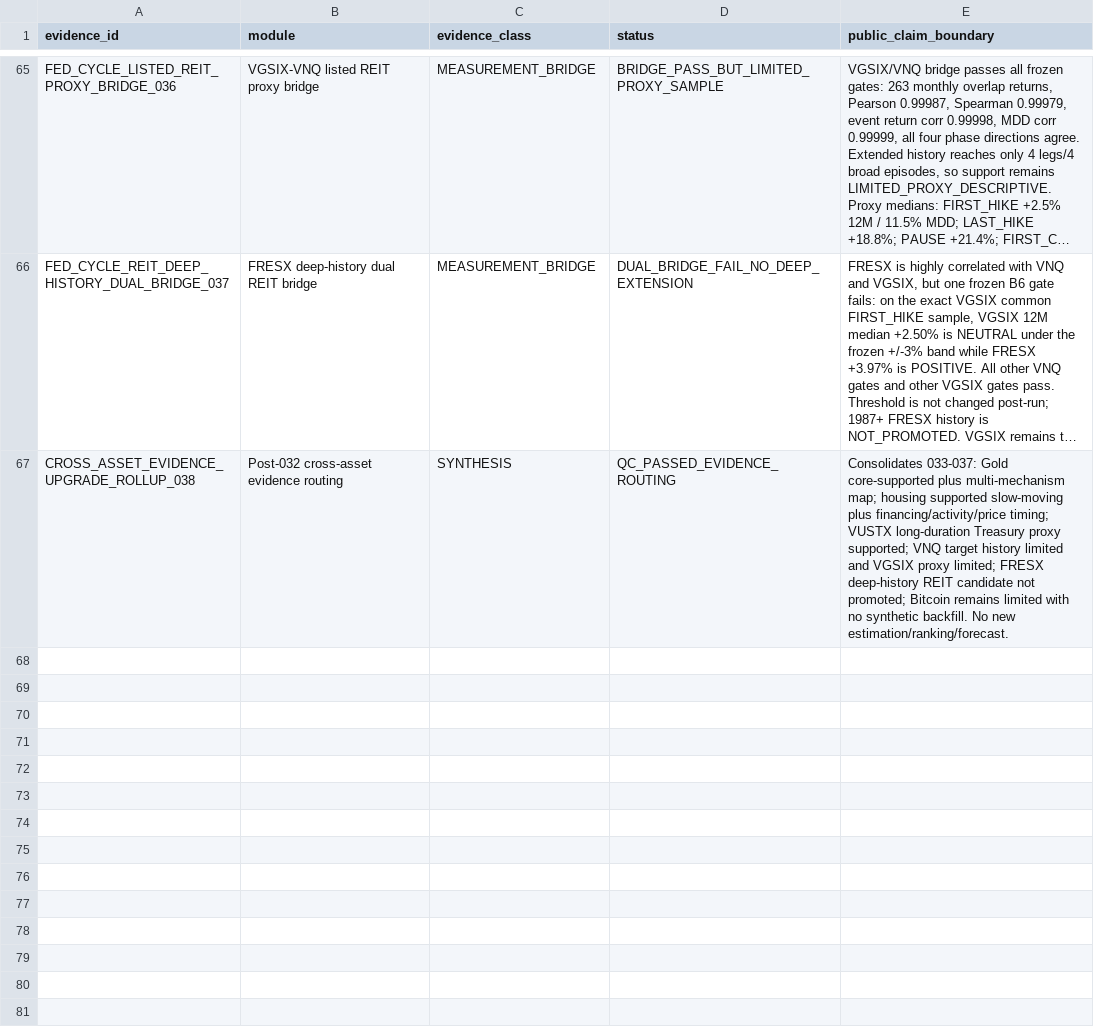
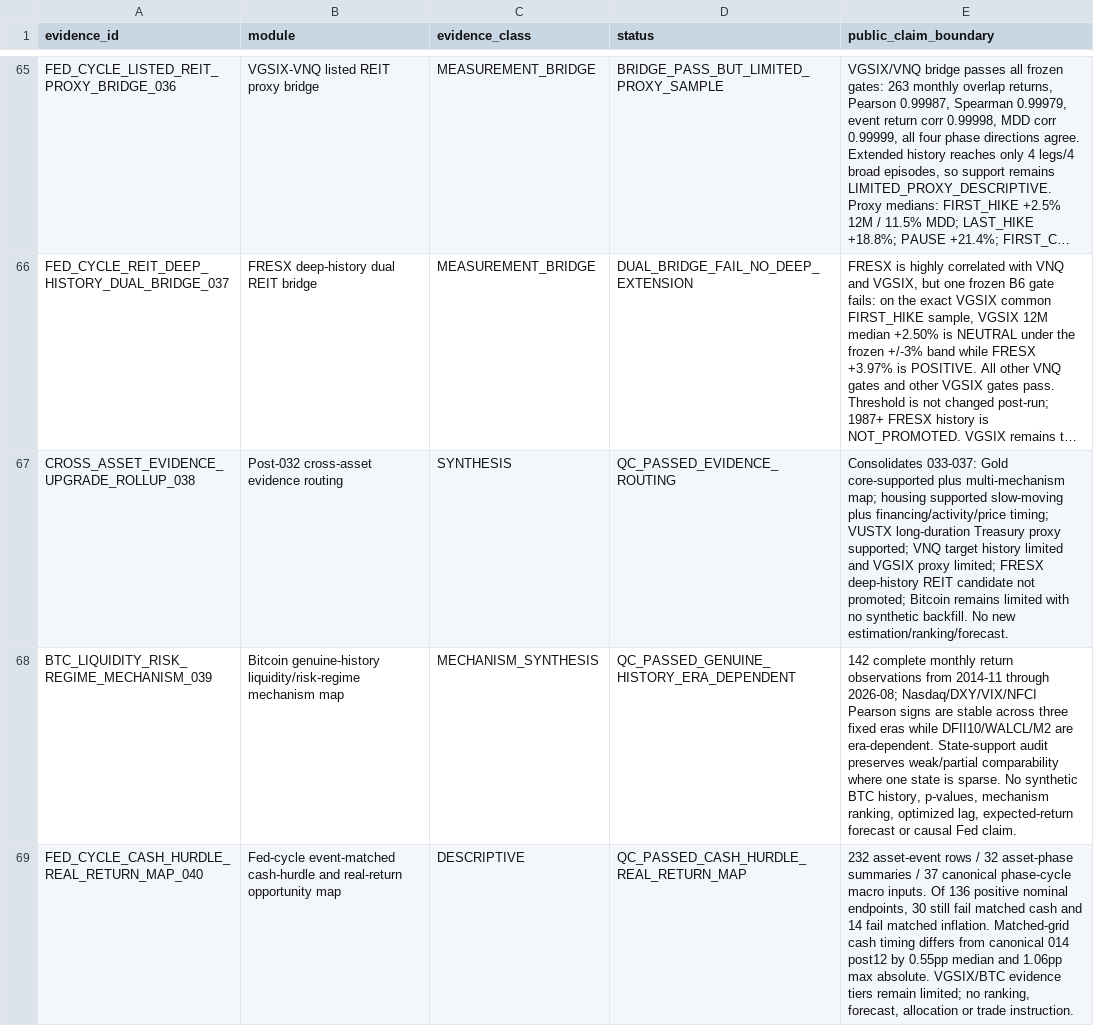
Before and after one commit to xuanyiting68-hash/gss-cb-001-macro-regime-cross-asset, a CSV file: docs/EVIDENCE_LEDGER.csv, drawn as a sheet; only a part is shown, gaps mark what is left out; long unchanged cells end in …; the diff names each change by its address in the sheet, - before the commit and + after, or states it on an @@ line.

Commit message:
Register 039 and 040 in evidence ledger

```diff
--- a/docs/EVIDENCE_LEDGER.csv
+++ b/docs/EVIDENCE_LEDGER.csv
+row 68: BTC_LIQUIDITY_RISK_REGIME_MECHANISM_039 | Bitcoin genuine-history liquidity/risk-regime mechanism map | MECHANISM_SYNTHESIS | QC_PASSED_GENUINE_HISTORY_ERA_DEPENDENT | 142 complete monthly return observations from 2014-11 through 2026-08; Nasdaq/DXY/VIX/NFCI Pearson signs are stable across three fixed eras while DFII10/WALCL/M2 are era-dependent. State-support audit preserves weak/partial comparability where one state is sparse. No synthetic BTC history, p-values, mechanism ranking, optimized lag, expected-return forecast or causal Fed claim.
+row 69: FED_CYCLE_CASH_HURDLE_REAL_RETURN_MAP_040 | Fed-cycle event-matched cash-hurdle and real-return opportunity map | DESCRIPTIVE | QC_PASSED_CASH_HURDLE_REAL_RETURN_MAP | 232 asset-event rows / 32 asset-phase summaries / 37 canonical phase-cycle macro inputs. Of 136 positive nominal endpoints, 30 still fail matched cash and 14 fail matched inflation. Matched-grid cash timing differs from canonical 014 post12 by 0.55pp median and 1.06pp max absolute. VGSIX/BTC evidence tiers remain limited; no ranking, forecast, allocation or trade instruction.
```
